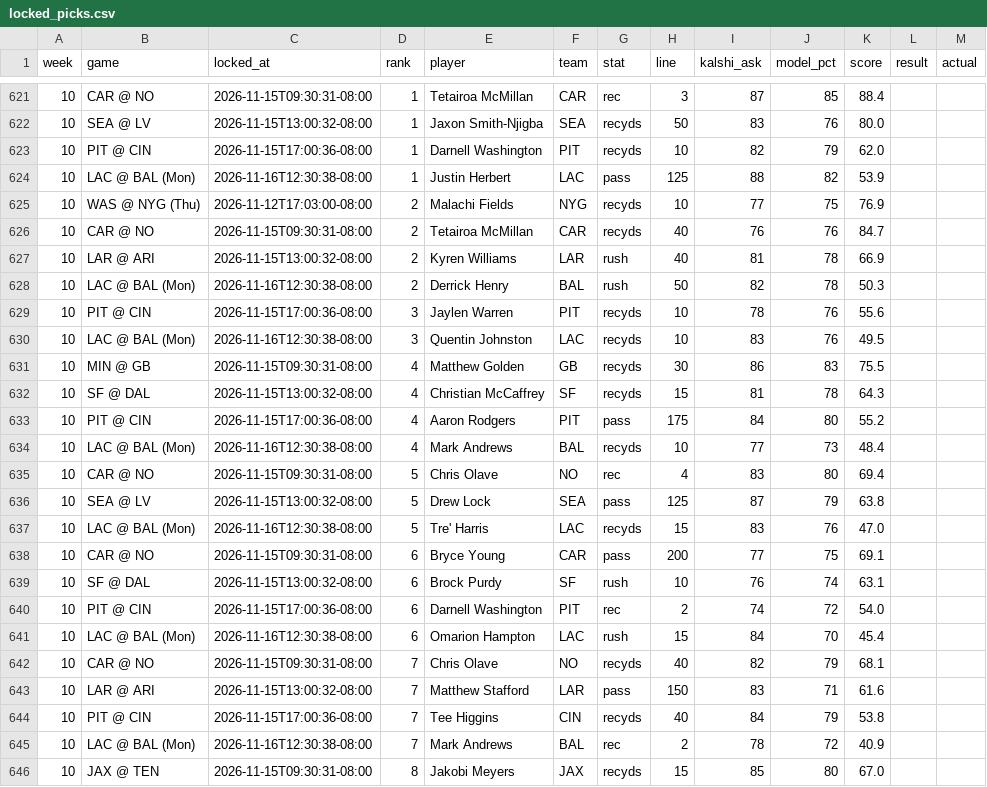
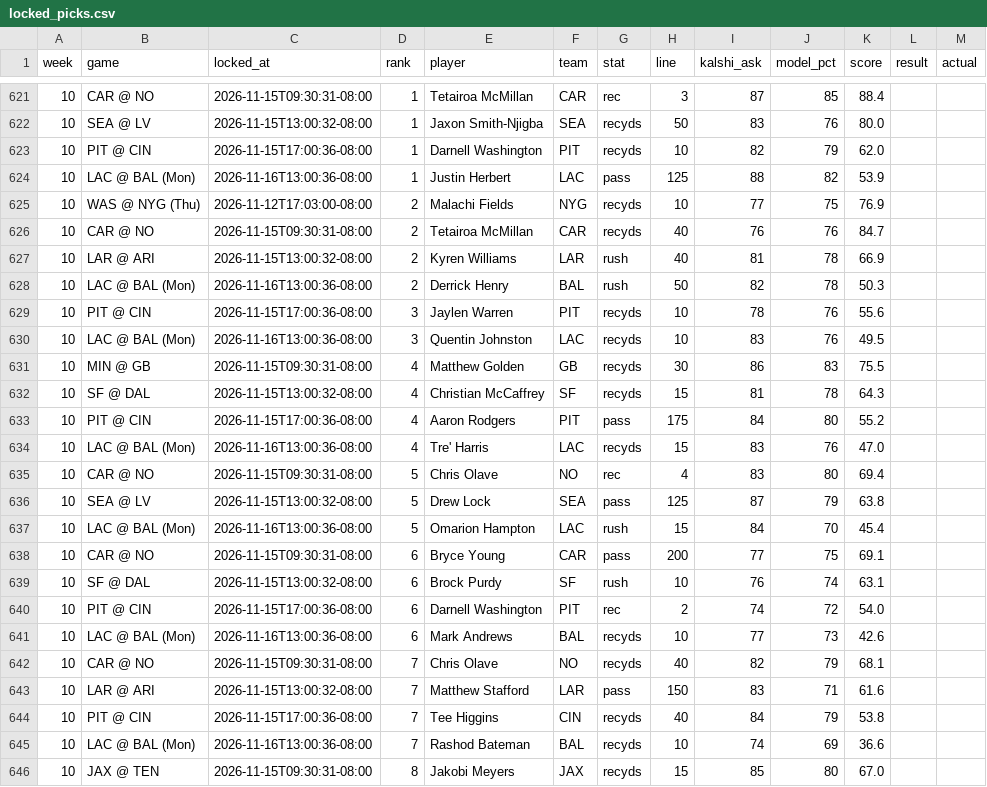
Before and after one commit to mrparkecito-droid/prop-board, a CSV file: data/locked_picks.csv, drawn as a sheet; only a part is shown, gaps mark what is left out; the diff covers the shown part only.

```diff
--- a/data/locked_picks.csv
+++ b/data/locked_picks.csv
@@ -623,3 +623,3 @@ week,game,locked_at,rank,player,team,stat,line,kalshi_ask,model_pct,score,result
 10,PIT @ CIN,2026-11-15T17:00:36-08:00,1,Darnell Washington,PIT,recyds,10,82,79,62.0,,
-10,LAC @ BAL (Mon),2026-11-16T12:30:38-08:00,1,Justin Herbert,LAC,pass,125,88,82,53.9,,
+10,LAC @ BAL (Mon),2026-11-16T13:00:36-08:00,1,Justin Herbert,LAC,pass,125,88,82,53.9,,
 10,WAS @ NYG (Thu),2026-11-12T17:03:00-08:00,2,Malachi Fields,NYG,recyds,10,77,75,76.9,,
@@ -627,5 +627,5 @@ week,game,locked_at,rank,player,team,stat,line,kalshi_ask,model_pct,score,result
 10,LAR @ ARI,2026-11-15T13:00:32-08:00,2,Kyren Williams,LAR,rush,40,81,78,66.9,,
-10,LAC @ BAL (Mon),2026-11-16T12:30:38-08:00,2,Derrick Henry,BAL,rush,50,82,78,50.3,,
+10,LAC @ BAL (Mon),2026-11-16T13:00:36-08:00,2,Derrick Henry,BAL,rush,50,82,78,50.3,,
 10,PIT @ CIN,2026-11-15T17:00:36-08:00,3,Jaylen Warren,PIT,recyds,10,78,76,55.6,,
-10,LAC @ BAL (Mon),2026-11-16T12:30:38-08:00,3,Quentin Johnston,LAC,recyds,10,83,76,49.5,,
+10,LAC @ BAL (Mon),2026-11-16T13:00:36-08:00,3,Quentin Johnston,LAC,recyds,10,83,76,49.5,,
 10,MIN @ GB,2026-11-15T09:30:31-08:00,4,Matthew Golden,GB,recyds,30,86,83,75.5,,
@@ -633,6 +633,6 @@ week,game,locked_at,rank,player,team,stat,line,kalshi_ask,model_pct,score,result
 10,PIT @ CIN,2026-11-15T17:00:36-08:00,4,Aaron Rodgers,PIT,pass,175,84,80,55.2,,
-10,LAC @ BAL (Mon),2026-11-16T12:30:38-08:00,4,Mark Andrews,BAL,recyds,10,77,73,48.4,,
+10,LAC @ BAL (Mon),2026-11-16T13:00:36-08:00,4,Tre' Harris,LAC,recyds,15,83,76,47.0,,
 10,CAR @ NO,2026-11-15T09:30:31-08:00,5,Chris Olave,NO,rec,4,83,80,69.4,,
 10,SEA @ LV,2026-11-15T13:00:32-08:00,5,Drew Lock,SEA,pass,125,87,79,63.8,,
-10,LAC @ BAL (Mon),2026-11-16T12:30:38-08:00,5,Tre' Harris,LAC,recyds,15,83,76,47.0,,
+10,LAC @ BAL (Mon),2026-11-16T13:00:36-08:00,5,Omarion Hampton,LAC,rush,15,84,70,45.4,,
 10,CAR @ NO,2026-11-15T09:30:31-08:00,6,Bryce Young,CAR,pass,200,77,75,69.1,,
@@ -640,3 +640,3 @@ week,game,locked_at,rank,player,team,stat,line,kalshi_ask,model_pct,score,result
 10,PIT @ CIN,2026-11-15T17:00:36-08:00,6,Darnell Washington,PIT,rec,2,74,72,54.0,,
-10,LAC @ BAL (Mon),2026-11-16T12:30:38-08:00,6,Omarion Hampton,LAC,rush,15,84,70,45.4,,
+10,LAC @ BAL (Mon),2026-11-16T13:00:36-08:00,6,Mark Andrews,BAL,recyds,10,77,73,42.6,,
 10,CAR @ NO,2026-11-15T09:30:31-08:00,7,Chris Olave,NO,recyds,40,82,79,68.1,,
@@ -644,3 +644,3 @@ week,game,locked_at,rank,player,team,stat,line,kalshi_ask,model_pct,score,result
 10,PIT @ CIN,2026-11-15T17:00:36-08:00,7,Tee Higgins,CIN,recyds,40,84,79,53.8,,
-10,LAC @ BAL (Mon),2026-11-16T12:30:38-08:00,7,Mark Andrews,BAL,rec,2,78,72,40.9,,
+10,LAC @ BAL (Mon),2026-11-16T13:00:36-08:00,7,Rashod Bateman,BAL,recyds,10,74,69,36.6,,
 10,JAX @ TEN,2026-11-15T09:30:31-08:00,8,Jakobi Meyers,JAX,recyds,15,85,80,67.0,,
```
Also changed, not shown: 7 edited cells elsewhere in this file, 7 other files.
